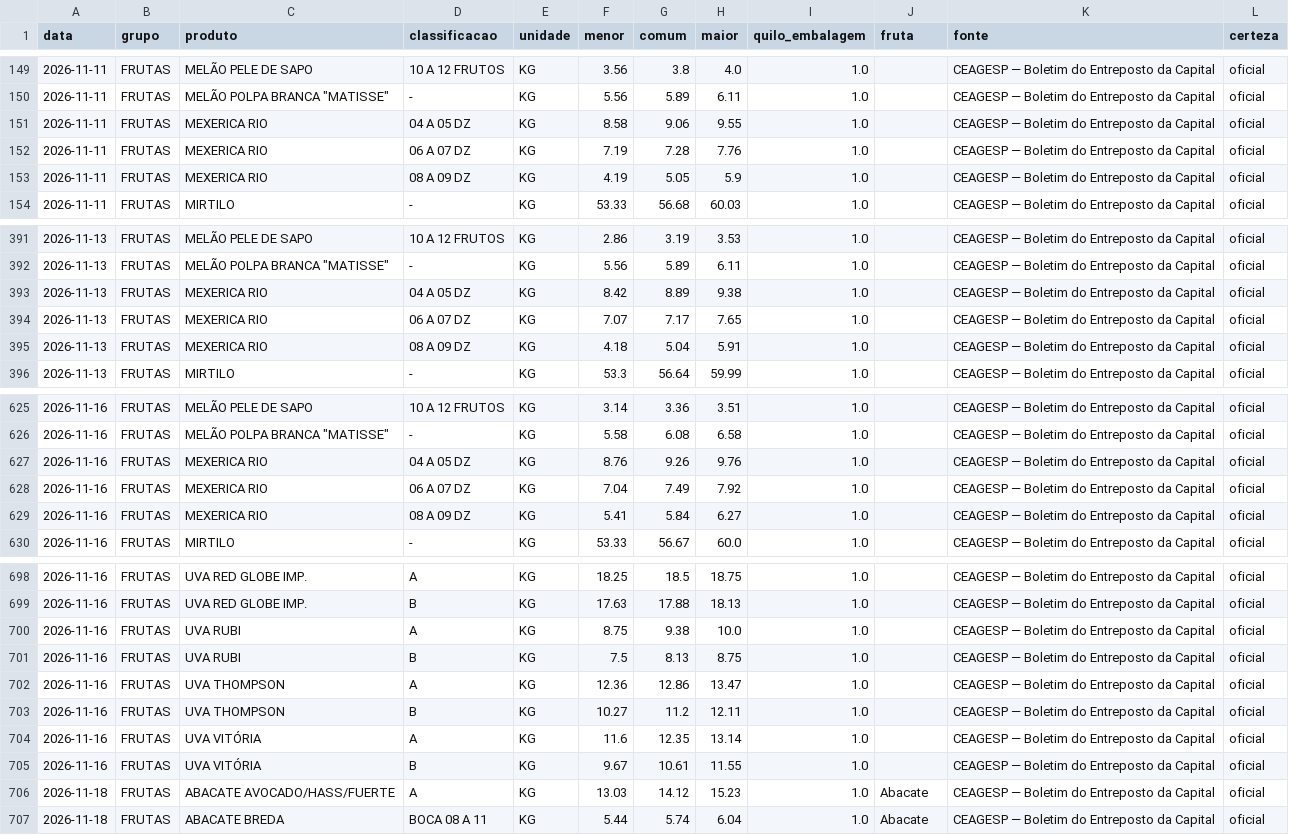
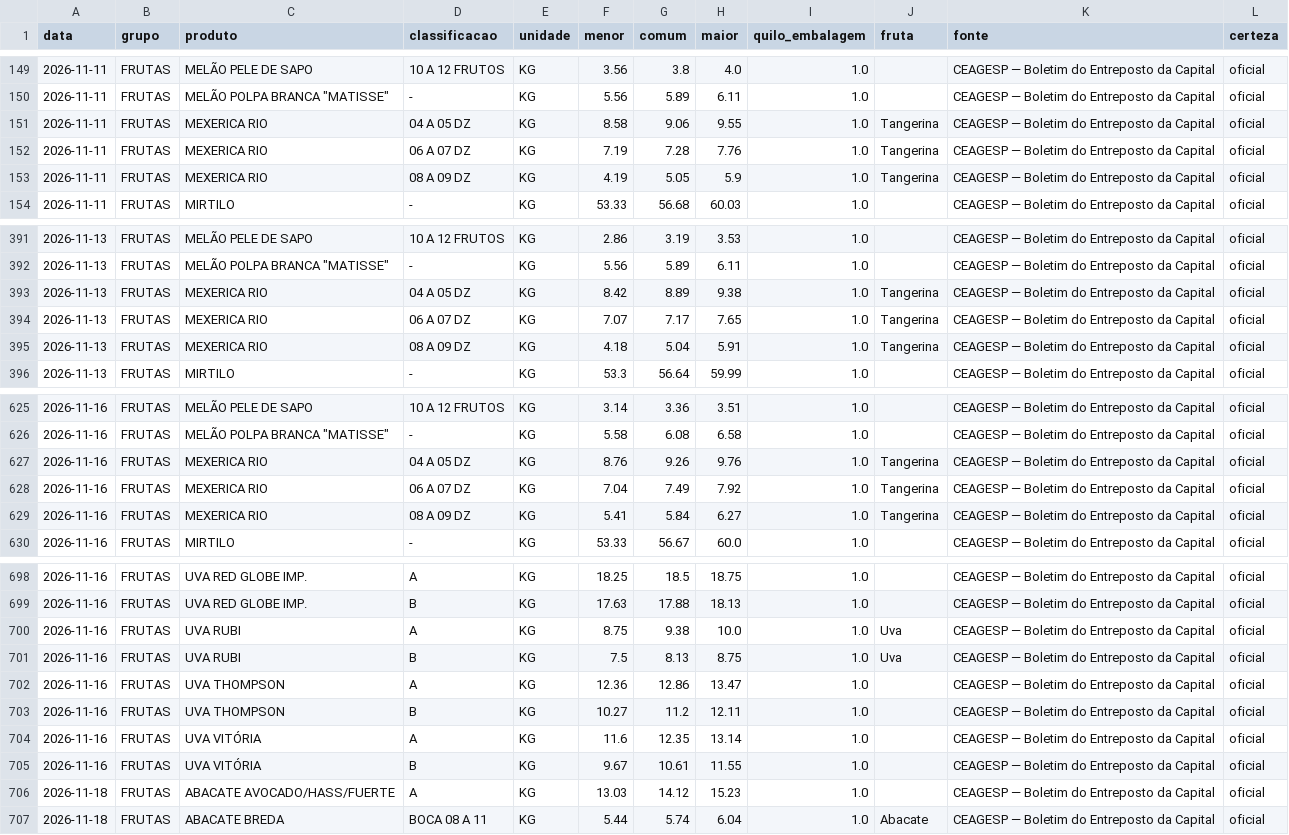
Before and after one commit to douradodanilo0406-sketch/adv-dados, a CSV file: dados/ceagesp_capital.csv, drawn as a sheet; only a part is shown, gaps mark what is left out; the diff covers the shown part only.

```diff
--- a/dados/ceagesp_capital.csv
+++ b/dados/ceagesp_capital.csv
@@ -150,5 +150,5 @@ data,grupo,produto,classificacao,unidade,menor,comum,maior,quilo_embalagem,fruta
 2026-11-11,FRUTAS,"MELÃO POLPA BRANCA ""MATISSE""",-,KG,5.56,5.89,6.11,1.0,,CEAGESP — Boletim do Entreposto da Capital,oficial
-2026-11-11,FRUTAS,MEXERICA RIO,04 A 05 DZ,KG,8.58,9.06,9.55,1.0,,CEAGESP — Boletim do Entreposto da Capital,oficial
-2026-11-11,FRUTAS,MEXERICA RIO,06 A 07 DZ,KG,7.19,7.28,7.76,1.0,,CEAGESP — Boletim do Entreposto da Capital,oficial
-2026-11-11,FRUTAS,MEXERICA RIO,08 A 09 DZ,KG,4.19,5.05,5.9,1.0,,CEAGESP — Boletim do Entreposto da Capital,oficial
+2026-11-11,FRUTAS,MEXERICA RIO,04 A 05 DZ,KG,8.58,9.06,9.55,1.0,Tangerina,CEAGESP — Boletim do Entreposto da Capital,oficial
+2026-11-11,FRUTAS,MEXERICA RIO,06 A 07 DZ,KG,7.19,7.28,7.76,1.0,Tangerina,CEAGESP — Boletim do Entreposto da Capital,oficial
+2026-11-11,FRUTAS,MEXERICA RIO,08 A 09 DZ,KG,4.19,5.05,5.9,1.0,Tangerina,CEAGESP — Boletim do Entreposto da Capital,oficial
 2026-11-11,FRUTAS,MIRTILO,-,KG,53.33,56.68,60.03,1.0,,CEAGESP — Boletim do Entreposto da Capital,oficial
@@ -392,5 +392,5 @@ data,grupo,produto,classificacao,unidade,menor,comum,maior,quilo_embalagem,fruta
 2026-11-13,FRUTAS,"MELÃO POLPA BRANCA ""MATISSE""",-,KG,5.56,5.89,6.11,1.0,,CEAGESP — Boletim do Entreposto da Capital,oficial
-2026-11-13,FRUTAS,MEXERICA RIO,04 A 05 DZ,KG,8.42,8.89,9.38,1.0,,CEAGESP — Boletim do Entreposto da Capital,oficial
-2026-11-13,FRUTAS,MEXERICA RIO,06 A 07 DZ,KG,7.07,7.17,7.65,1.0,,CEAGESP — Boletim do Entreposto da Capital,oficial
-2026-11-13,FRUTAS,MEXERICA RIO,08 A 09 DZ,KG,4.18,5.04,5.91,1.0,,CEAGESP — Boletim do Entreposto da Capital,oficial
+2026-11-13,FRUTAS,MEXERICA RIO,04 A 05 DZ,KG,8.42,8.89,9.38,1.0,Tangerina,CEAGESP — Boletim do Entreposto da Capital,oficial
+2026-11-13,FRUTAS,MEXERICA RIO,06 A 07 DZ,KG,7.07,7.17,7.65,1.0,Tangerina,CEAGESP — Boletim do Entreposto da Capital,oficial
+2026-11-13,FRUTAS,MEXERICA RIO,08 A 09 DZ,KG,4.18,5.04,5.91,1.0,Tangerina,CEAGESP — Boletim do Entreposto da Capital,oficial
 2026-11-13,FRUTAS,MIRTILO,-,KG,53.3,56.64,59.99,1.0,,CEAGESP — Boletim do Entreposto da Capital,oficial
@@ -626,5 +626,5 @@ data,grupo,produto,classificacao,unidade,menor,comum,maior,quilo_embalagem,fruta
 2026-11-16,FRUTAS,"MELÃO POLPA BRANCA ""MATISSE""",-,KG,5.58,6.08,6.58,1.0,,CEAGESP — Boletim do Entreposto da Capital,oficial
-2026-11-16,FRUTAS,MEXERICA RIO,04 A 05 DZ,KG,8.76,9.26,9.76,1.0,,CEAGESP — Boletim do Entreposto da Capital,oficial
-2026-11-16,FRUTAS,MEXERICA RIO,06 A 07 DZ,KG,7.04,7.49,7.92,1.0,,CEAGESP — Boletim do Entreposto da Capital,oficial
-2026-11-16,FRUTAS,MEXERICA RIO,08 A 09 DZ,KG,5.41,5.84,6.27,1.0,,CEAGESP — Boletim do Entreposto da Capital,oficial
+2026-11-16,FRUTAS,MEXERICA RIO,04 A 05 DZ,KG,8.76,9.26,9.76,1.0,Tangerina,CEAGESP — Boletim do Entreposto da Capital,oficial
+2026-11-16,FRUTAS,MEXERICA RIO,06 A 07 DZ,KG,7.04,7.49,7.92,1.0,Tangerina,CEAGESP — Boletim do Entreposto da Capital,oficial
+2026-11-16,FRUTAS,MEXERICA RIO,08 A 09 DZ,KG,5.41,5.84,6.27,1.0,Tangerina,CEAGESP — Boletim do Entreposto da Capital,oficial
 2026-11-16,FRUTAS,MIRTILO,-,KG,53.33,56.67,60.0,1.0,,CEAGESP — Boletim do Entreposto da Capital,oficial
@@ -699,4 +699,4 @@ data,grupo,produto,classificacao,unidade,menor,comum,maior,quilo_embalagem,fruta
 2026-11-16,FRUTAS,UVA RED GLOBE IMP.,B,KG,17.63,17.88,18.13,1.0,,CEAGESP — Boletim do Entreposto da Capital,oficial
-2026-11-16,FRUTAS,UVA RUBI,A,KG,8.75,9.38,10.0,1.0,,CEAGESP — Boletim do Entreposto da Capital,oficial
-2026-11-16,FRUTAS,UVA RUBI,B,KG,7.5,8.13,8.75,1.0,,CEAGESP — Boletim do Entreposto da Capital,oficial
+2026-11-16,FRUTAS,UVA RUBI,A,KG,8.75,9.38,10.0,1.0,Uva,CEAGESP — Boletim do Entreposto da Capital,oficial
+2026-11-16,FRUTAS,UVA RUBI,B,KG,7.5,8.13,8.75,1.0,Uva,CEAGESP — Boletim do Entreposto da Capital,oficial
 2026-11-16,FRUTAS,UVA THOMPSON,A,KG,12.36,12.86,13.47,1.0,,CEAGESP — Boletim do Entreposto da Capital,oficial
@@ -705,3 +705,3 @@ data,grupo,produto,classificacao,unidade,menor,comum,maior,quilo_embalagem,fruta
 2026-11-16,FRUTAS,UVA VITÓRIA,B,KG,9.67,10.61,11.55,1.0,,CEAGESP — Boletim do Entreposto da Capital,oficial
-2026-11-18,FRUTAS,ABACATE AVOCADO/HASS/FUERTE,A,KG,13.03,14.12,15.23,1.0,Abacate,CEAGESP — Boletim do Entreposto da Capital,oficial
+2026-11-18,FRUTAS,ABACATE AVOCADO/HASS/FUERTE,A,KG,13.03,14.12,15.23,1.0,,CEAGESP — Boletim do Entreposto da Capital,oficial
 2026-11-18,FRUTAS,ABACATE BREDA,BOCA 08 A 11,KG,5.44,5.74,6.04,1.0,Abacate,CEAGESP — Boletim do Entreposto da Capital,oficial
```
Also changed, not shown: 28 edited cells elsewhere in this file, 18 other files.
